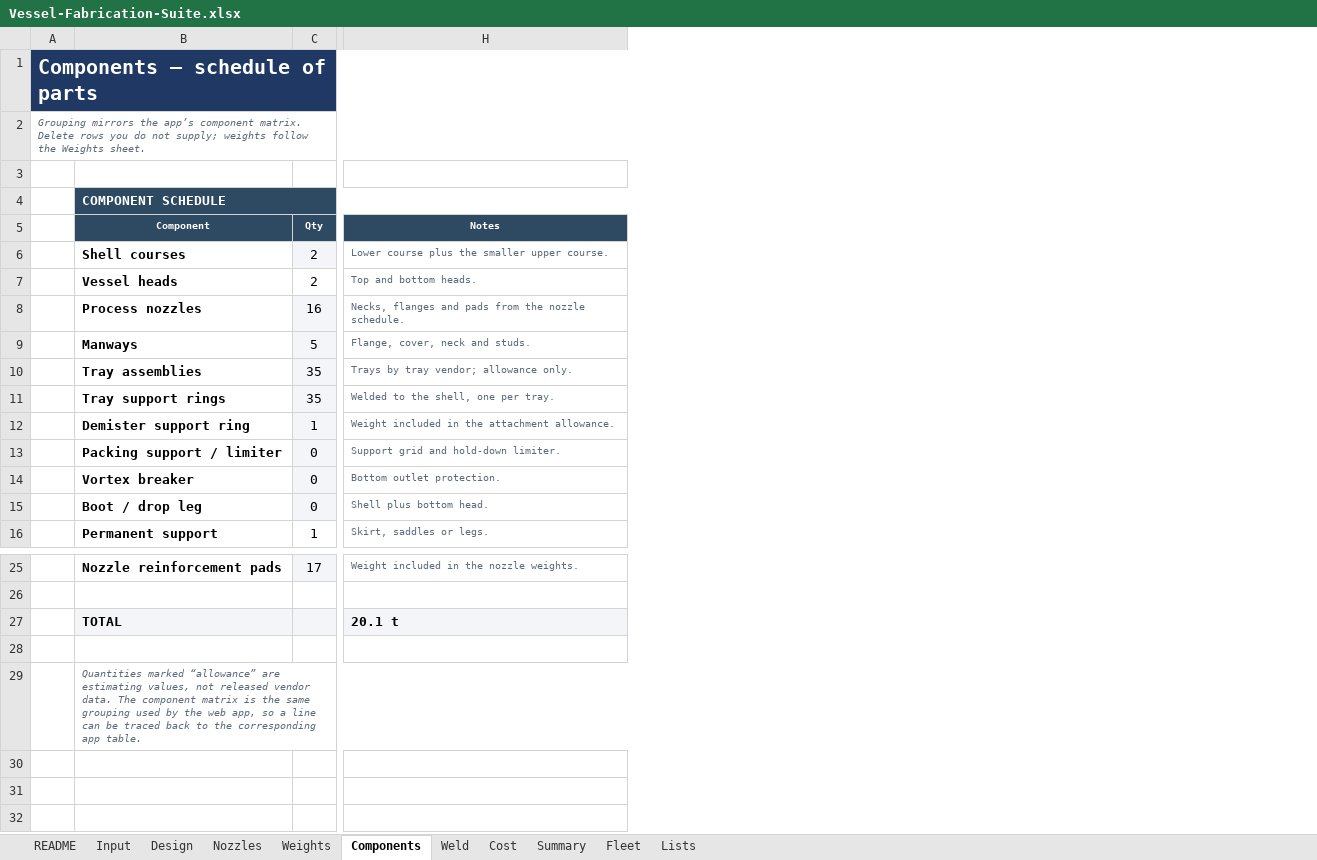
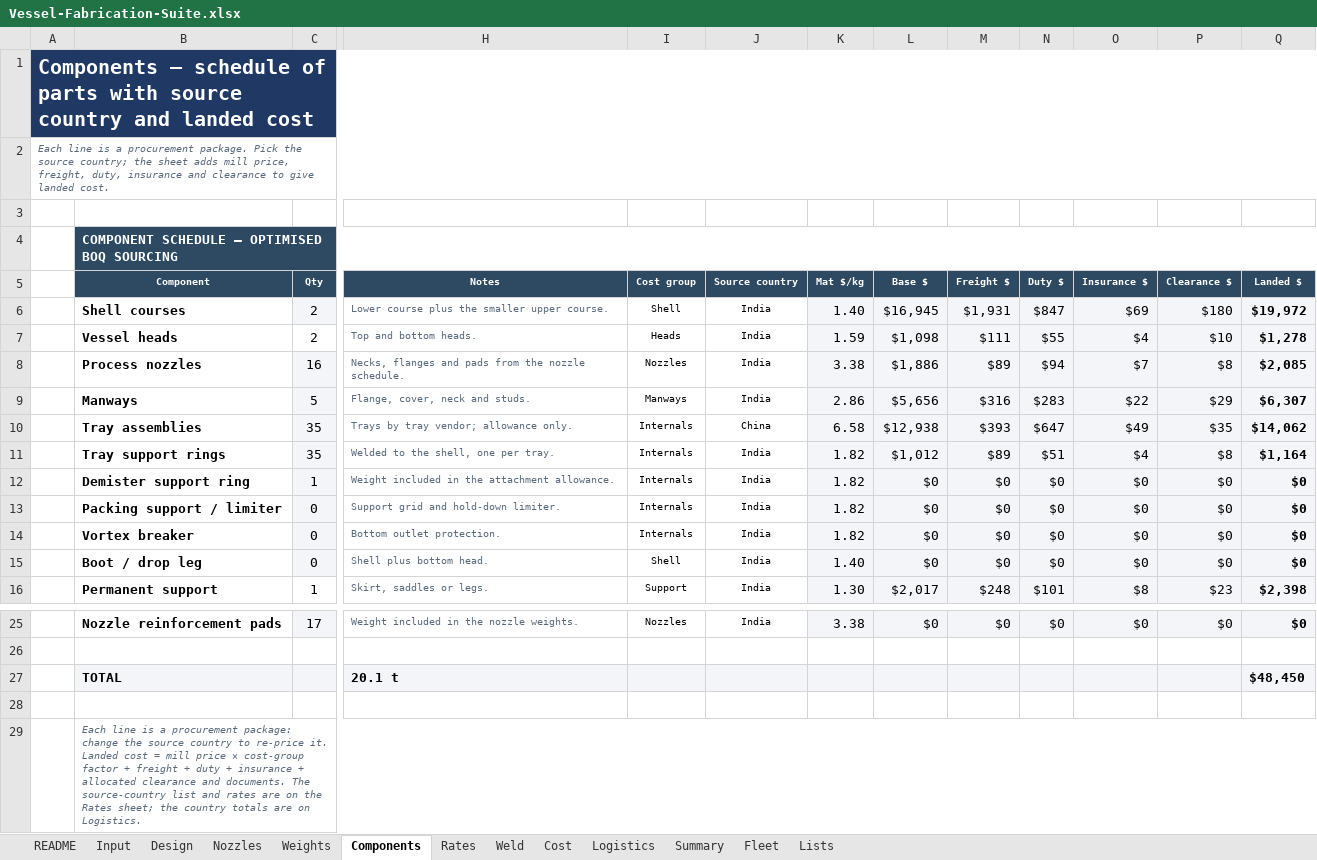
Before and after one commit to kfa21/vessel-fabrication-suite, an Excel workbook: excel/Vessel-Fabrication-Suite.xlsx, sheet Components, drawn as a sheet; only a part is shown, gaps mark what is left out; values as stored, in another font and other column widths than the file's, no borders; removed rows and columns are numbered as before the commit, all else as after; the diff names each change by its address in the sheet, - before the commit and + after, or states it on an @@ line.

```diff
--- a/excel/Vessel-Fabrication-Suite.xlsx (sheet Components)
+++ b/excel/Vessel-Fabrication-Suite.xlsx (sheet Components)
+sheet tab: Rates
+sheet tab: Logistics
-column A, rows 1-2: Components — schedule of parts | Grouping mirrors the app’s component matrix. Delete rows you do not supply; weights follow the Weights sheet.
+column A, rows 1-2: Components — schedule of parts with source country and landed cost | Each line is a procurement package. Pick the source country; the sheet adds mill price, freight, duty, insurance and clearance to give landed cost.
+column I (Cost group), rows 6-16: Shell | Heads | Nozzles | Manways | Internals | Internals | Internals | Internals | Internals | Shell | Support; row 25: Nozzles
+column J (Source country), rows 6-16: India | India | India | India | China | India | India | India | India | India | India; row 25: India
+column K (Mat $/kg), rows 6-16: 1.40 | 1.59 | 3.38 | 2.86 | 6.58 | 1.82 | 1.82 | 1.82 | 1.82 | 1.40 | 1.30; row 25: 3.38
+column L (Base $), rows 6-16: $16,945 | $1,098 | $1,886 | $5,656 | $12,938 | $1,012 | $0 | $0 | $0 | $0 | $2,017; row 25: $0
+column M (Freight $), rows 6-16: $1,931 | $111 | $89 | $316 | $393 | $89 | $0 | $0 | $0 | $0 | $248; row 25: $0
+column N (Duty $), rows 6-16: $847 | $55 | $94 | $283 | $647 | $51 | $0 | $0 | $0 | $0 | $101; row 25: $0
+column O (Insurance $), rows 6-16: $69 | $4 | $7 | $22 | $49 | $4 | $0 | $0 | $0 | $0 | $8; row 25: $0
+column P (Clearance $), rows 6-16: $180 | $10 | $8 | $29 | $35 | $8 | $0 | $0 | $0 | $0 | $23; row 25: $0
+column Q (Landed $), rows 6-16: $19,972 | $1,278 | $2,085 | $6,307 | $14,062 | $1,164 | $0 | $0 | $0 | $0 | $2,398; rows 25-27: $0 |  | $48,450
-B4 (Component): COMPONENT SCHEDULE
+B4 (Component): COMPONENT SCHEDULE — OPTIMISED BOQ SOURCING
-B29 (Component): Quantities marked “allowance” are estimating values, not released vendor data. The component matrix is the same grouping used by the web app, so a line can be traced back to the corresponding app table.
+B29 (Component): Each line is a procurement package: change the source country to re-price it. Landed cost = mill price × cost-group factor + freight + duty + insurance + allocated clearance and documents. The source-country list and rates are on the Rates sheet; the country totals are on Logistics.
```
Also changed, not shown: sheet Cost, sheet Weld, sheet Summary, sheet Lists, sheet README, formulas that keep their value, 10 other files.
